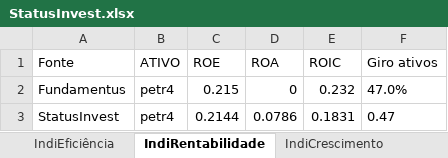
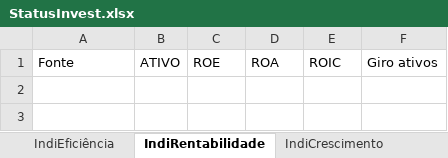
Before and after one commit to puzzoviodev/pyFundamentus-mainBKP, an Excel workbook: StatusInvest.xlsx, sheet IndiRentabilidade, drawn as a sheet; values as stored, in another font and other column widths than the file's, no borders; the diff names each change by its address in the sheet, - before the commit and + after, or states it on an @@ line.

```diff
--- a/StatusInvest.xlsx (sheet IndiRentabilidade)
+++ b/StatusInvest.xlsx (sheet IndiRentabilidade)
-row 2: Fundamentus | petr4 | 0.215 | 0 | 0.232 | 47.0%
-row 3: StatusInvest | petr4 | 0.2144 | 0.0786 | 0.1831 | 0.47
```
Also changed, not shown: sheet IndValuation, sheet IndEndividamento, sheet IndiEficiência, sheet IndiCrescimento, StatusInvestcomp.xlsx, stocks_data.xlsx, 1 other file.
